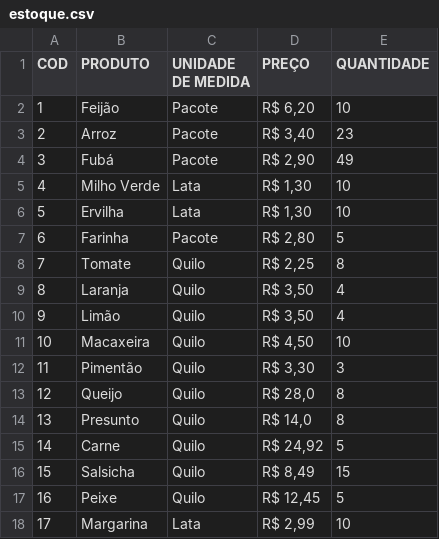
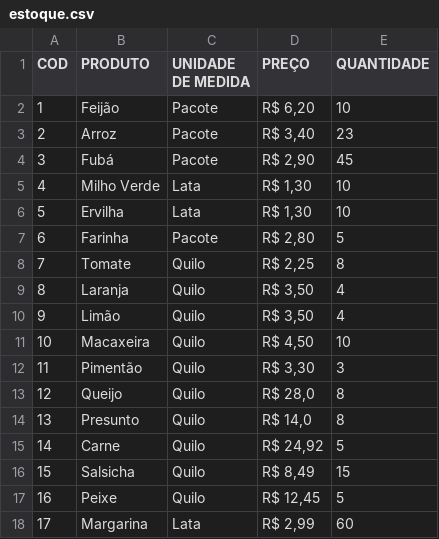
Before and after one commit to felipecosta332/grocerystore, a CSV file: files/estoque.csv, drawn as a sheet.

```diff
--- a/files/estoque.csv
+++ b/files/estoque.csv
@@ -3,3 +3,3 @@ COD,PRODUTO,UNIDADE DE MEDIDA,PREÇO,QUANTIDADE
 2,Arroz,Pacote,"R$ 3,40",23
-3,Fubá,Pacote,"R$ 2,90",49
+3,Fubá,Pacote,"R$ 2,90",45
 4,Milho Verde,Lata,"R$ 1,30",10
@@ -17,2 +17,2 @@ COD,PRODUTO,UNIDADE DE MEDIDA,PREÇO,QUANTIDADE
 16,Peixe,Quilo,"R$ 12,45",5
-17,Margarina,Lata,"R$ 2,99",10
+17,Margarina,Lata,"R$ 2,99",60
```
Also changed, not shown: files/fornecedor.csv, 9 other files.
